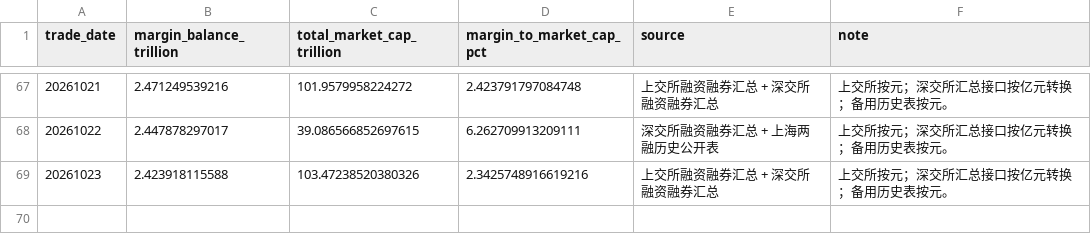
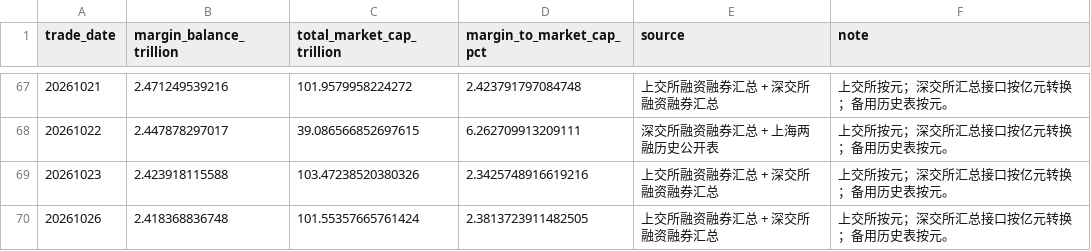
Before and after one commit to vanswei45678-droid/vanswei45678-droid.github.io, a CSV file: data/leverage.csv, drawn as a sheet; only a part is shown, gaps mark what is left out.

```diff
--- a/data/leverage.csv
+++ b/data/leverage.csv
@@ -69 +69,2 @@
 20261023,2.423918115588,103.47238520380326,2.3425748916619216,上交所融资融券汇总 + 深交所融资融券汇总,上交所按元；深交所汇总接口按亿元转换；备用历史表按元。
+20261026,2.418368836748,101.55357665761424,2.3813723911482505,上交所融资融券汇总 + 深交所融资融券汇总,上交所按元；深交所汇总接口按亿元转换；备用历史表按元。
```
Also changed, not shown: data/breadth.csv, data/crowding.csv, 11 other files.
